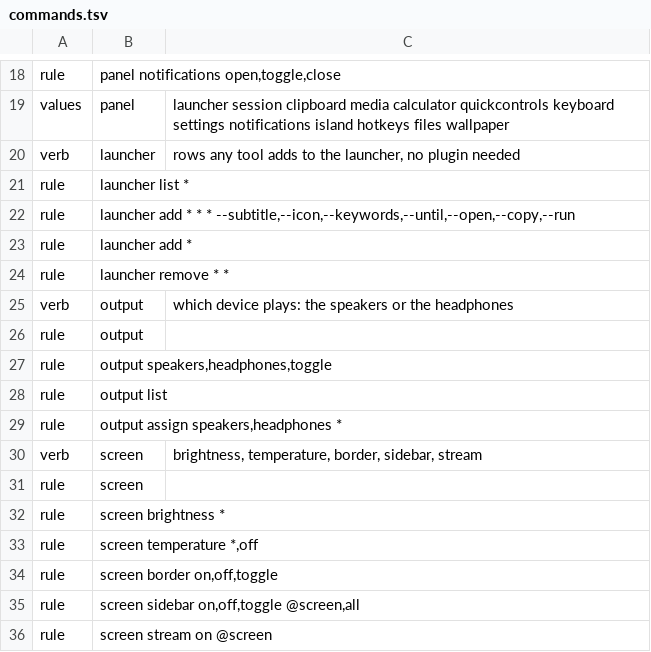
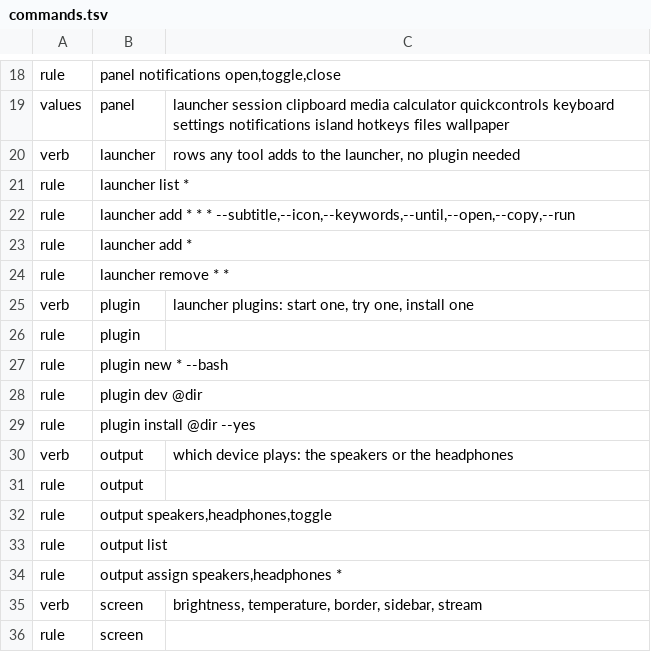
Before and after one commit to marcusbandit/banditshell, a TSV file: cli/commands.tsv, drawn as a sheet; only a part is shown, gaps mark what is left out; the shorter side is filled out with more unchanged rows.

```diff
--- a/cli/commands.tsv
+++ b/cli/commands.tsv
@@ -24,2 +24,7 @@ rule	launcher add *
 rule	launcher remove * *
+verb	plugin	launcher plugins: start one, try one, install one
+rule	plugin
+rule	plugin new * --bash
+rule	plugin dev @dir
+rule	plugin install @dir --yes
 verb	output	which device plays: the speakers or the headphones
```
Also changed, not shown: 14 other files.
